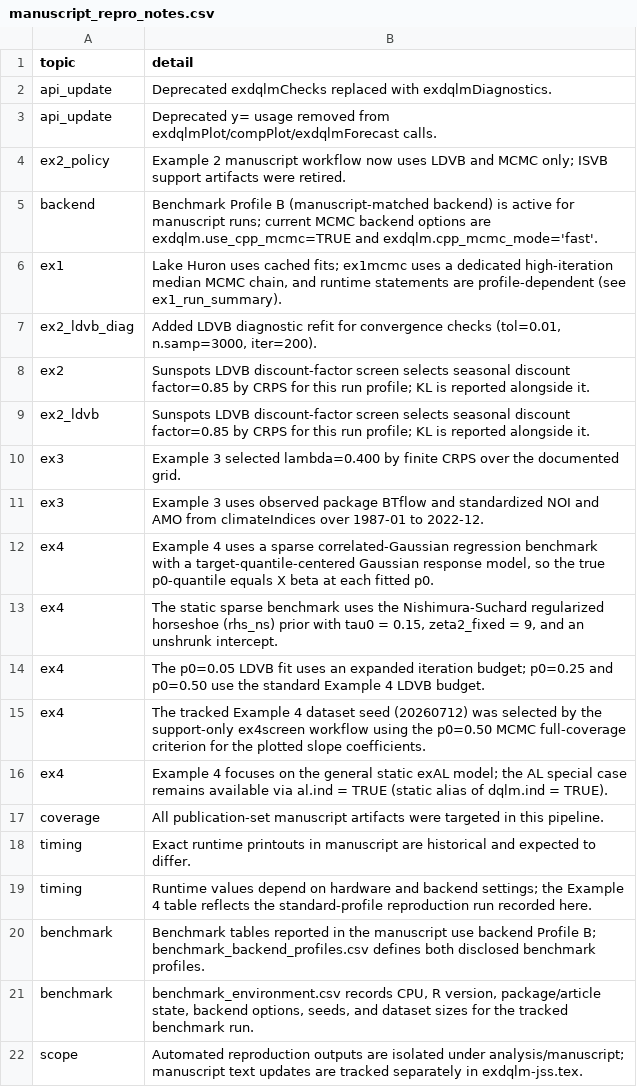
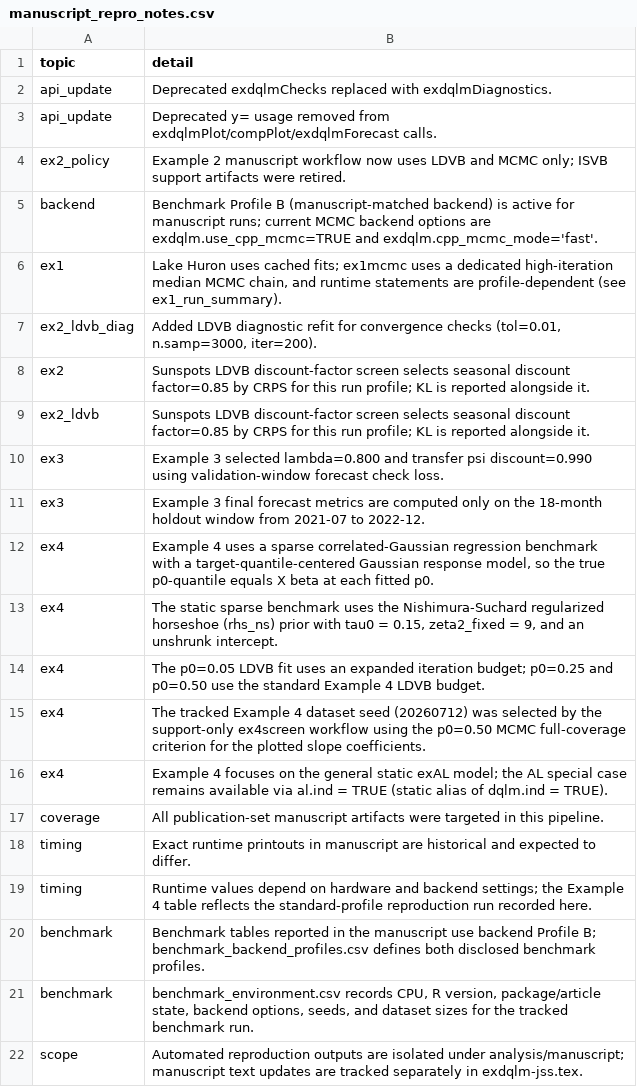
Before and after one commit to AntonioAPDL/exdqlm---Article, a CSV file: analysis/manuscript/outputs/tables/manuscript_repro_notes.csv, drawn as a sheet.

```diff
--- a/analysis/manuscript/outputs/tables/manuscript_repro_notes.csv
+++ b/analysis/manuscript/outputs/tables/manuscript_repro_notes.csv
@@ -9,4 +9,4 @@
 "ex2_ldvb","Sunspots LDVB discount-factor screen selects seasonal discount factor=0.85 by CRPS for this run profile; KL is reported alongside it."
-"ex3","Example 3 selected lambda=0.400 by finite CRPS over the documented grid."
-"ex3","Example 3 uses observed package BTflow and standardized NOI and AMO from climateIndices over 1987-01 to 2022-12."
+"ex3","Example 3 selected lambda=0.800 and transfer psi discount=0.990 using validation-window forecast check loss."
+"ex3","Example 3 final forecast metrics are computed only on the 18-month holdout window from 2021-07 to 2022-12."
 "ex4","Example 4 uses a sparse correlated-Gaussian regression benchmark with a target-quantile-centered Gaussian response model, so the true p0-quantile equals X beta at each fitted p0."
```
Also changed, not shown: analysis/manuscript/outputs/tables/benchmark_environment.csv, analysis/manuscript/outputs/tables/manuscript_repro_tracker.csv, 23 other files.
